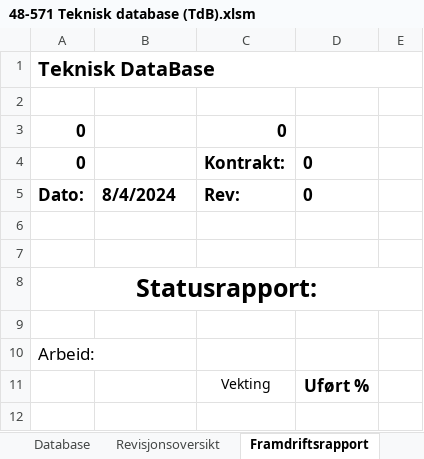
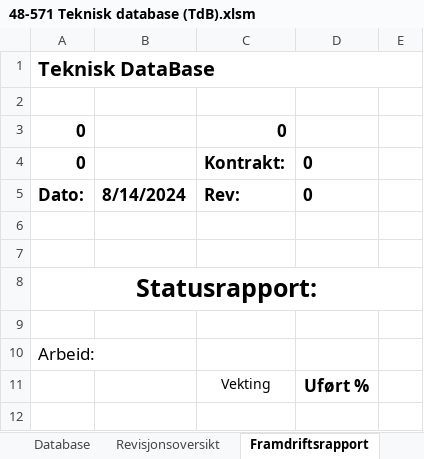
Before and after one commit to MortenBertheussen/TekniskDatabase, an Excel workbook: 48-571 Teknisk database (TdB).xlsm, sheet Framdriftsrapport, drawn as a sheet; only a part is shown; values as stored, in another font and other column widths than the file's, no borders; charts and pictures not drawn; the diff names each change by its address in the sheet, - before the commit and + after, or states it on an @@ line.

```diff
--- a/48-571 Teknisk database (TdB).xlsm (sheet Framdriftsrapport)
+++ b/48-571 Teknisk database (TdB).xlsm (sheet Framdriftsrapport)
-B5: 8/4/2024
+B5: 8/14/2024
```
Also changed, not shown: sheet Database, sheet Revisjonsoversikt, formulas that keep their value, hidden cells.
